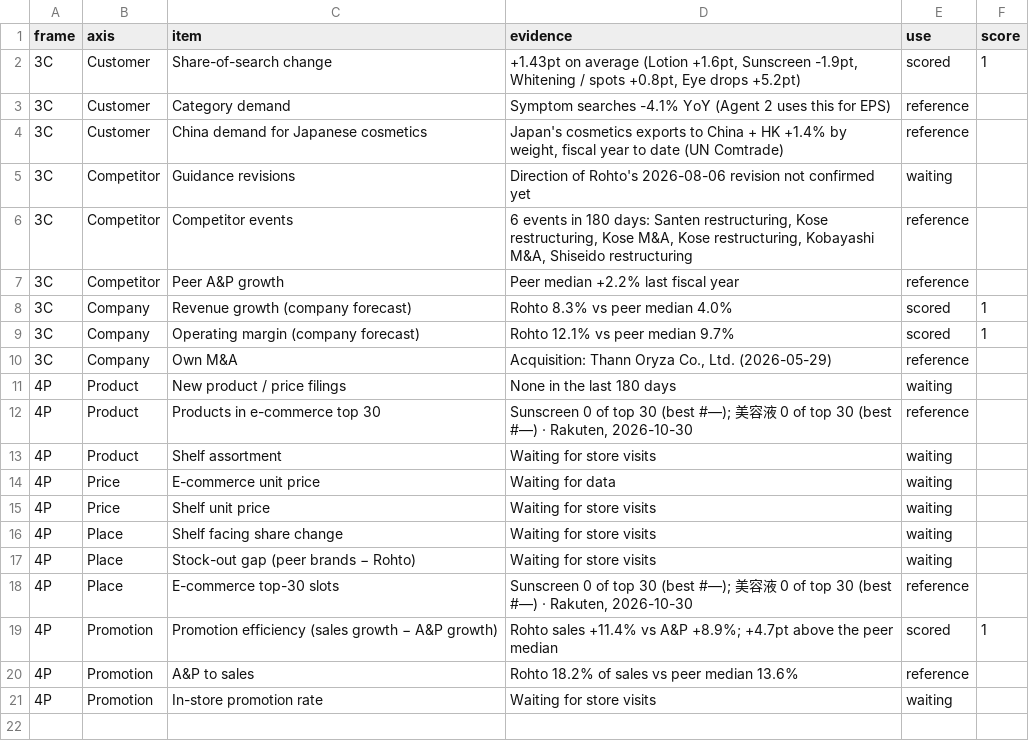
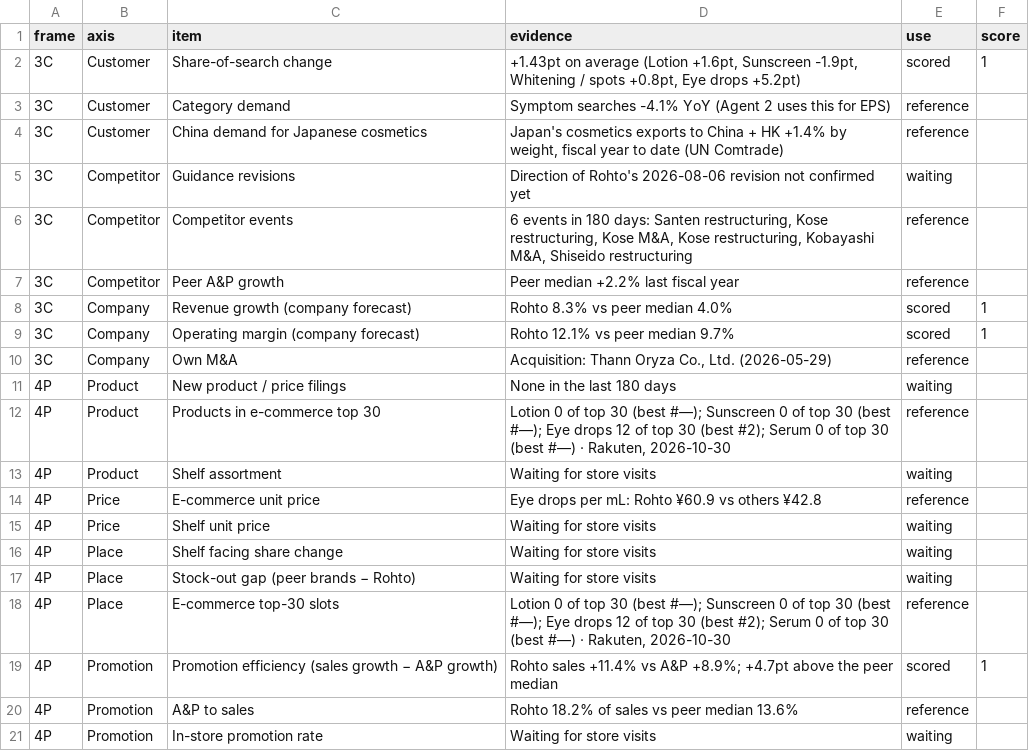
Before and after one commit to h-hayashi-ctrl/rohto-dashboard, a CSV file: data/framework.csv, drawn as a sheet.

Commit message:
Update dashboard data 2026-10-30

```diff
--- a/data/framework.csv
+++ b/data/framework.csv
@@ -11,5 +11,5 @@ frame,axis,item,evidence,use,score
 4P,Product,New product / price filings,None in the last 180 days,waiting,
-4P,Product,Products in e-commerce top 30,"Sunscreen 0 of top 30 (best #—); 美容液 0 of top 30 (best #—) · Rakuten, 2026-10-30",reference,
+4P,Product,Products in e-commerce top 30,"Lotion 0 of top 30 (best #—); Sunscreen 0 of top 30 (best #—); Eye drops 12 of top 30 (best #2); Serum 0 of top 30 (best #—) · Rakuten, 2026-10-30",reference,
 4P,Product,Shelf assortment,Waiting for store visits,waiting,
-4P,Price,E-commerce unit price,Waiting for data,waiting,
+4P,Price,E-commerce unit price,Eye drops per mL: Rohto ¥60.9 vs others ¥42.8,reference,
 4P,Price,Shelf unit price,Waiting for store visits,waiting,
@@ -17,3 +17,3 @@ frame,axis,item,evidence,use,score
 4P,Place,Stock-out gap (peer brands − Rohto),Waiting for store visits,waiting,
-4P,Place,E-commerce top-30 slots,"Sunscreen 0 of top 30 (best #—); 美容液 0 of top 30 (best #—) · Rakuten, 2026-10-30",reference,
+4P,Place,E-commerce top-30 slots,"Lotion 0 of top 30 (best #—); Sunscreen 0 of top 30 (best #—); Eye drops 12 of top 30 (best #2); Serum 0 of top 30 (best #—) · Rakuten, 2026-10-30",reference,
 4P,Promotion,Promotion efficiency (sales growth − A&P growth),Rohto sales +11.4% vs A&P +8.9%; +4.7pt above the peer median,scored,1
```
Also changed, not shown: data/warnings.csv, 1 other file.
